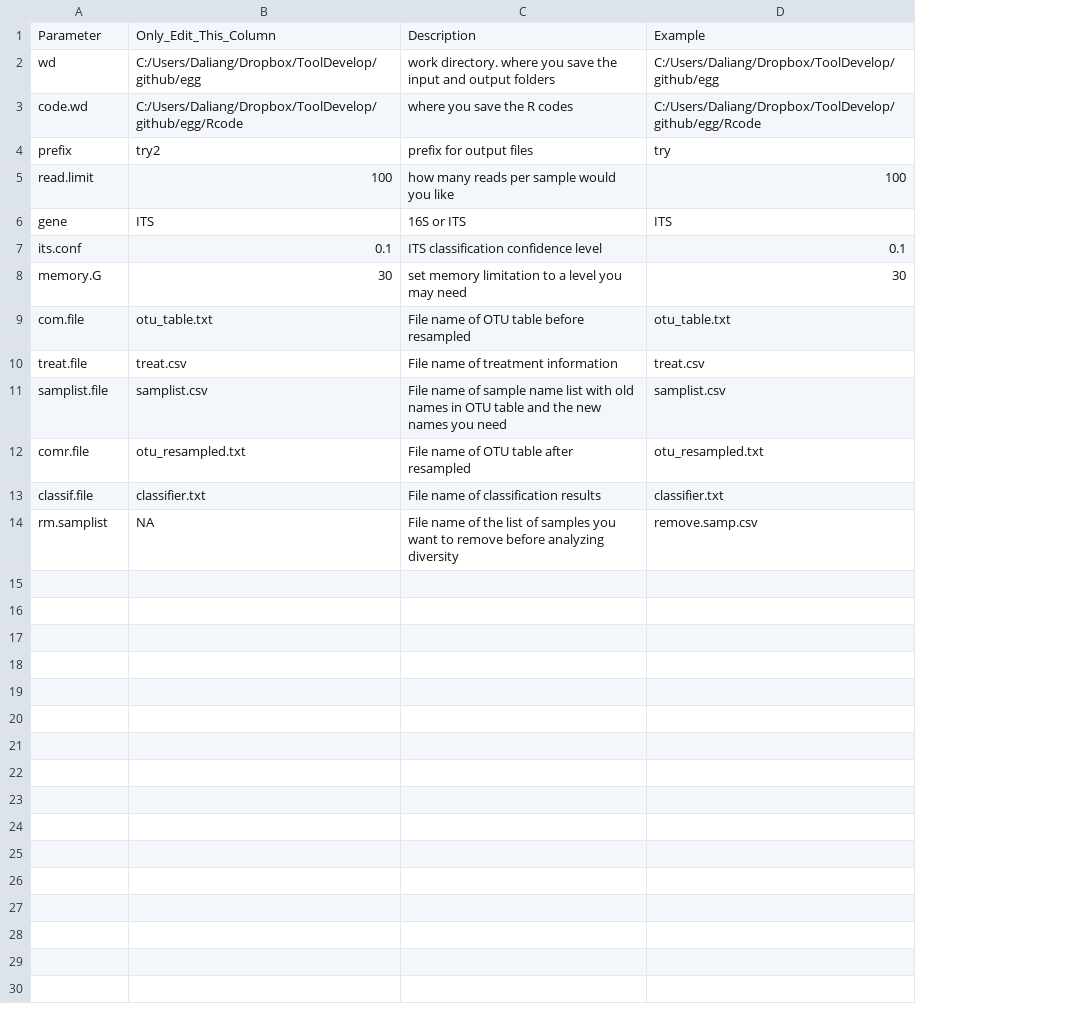
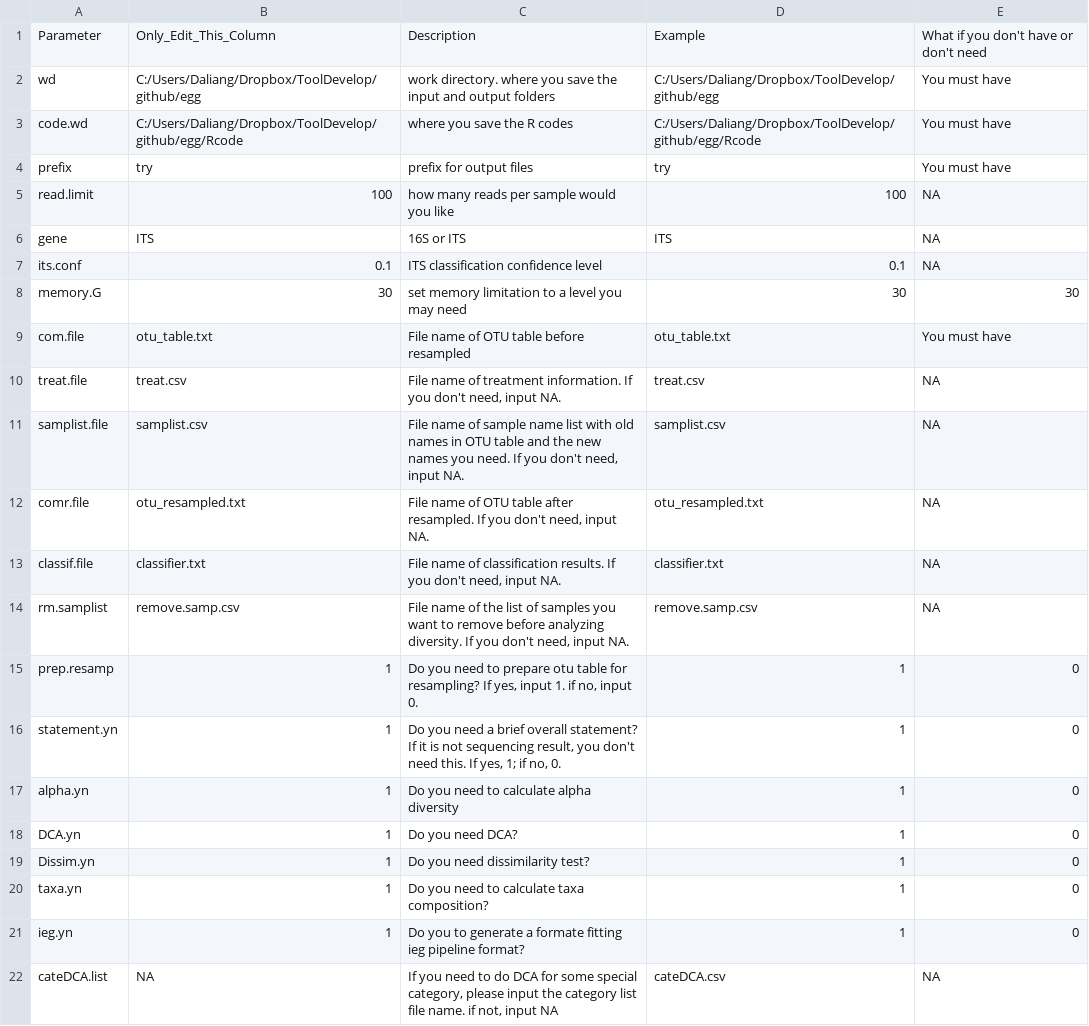
Before and after one commit to xphab/egg, a CSV file: input/1.Input.csv, drawn as a sheet; the diff names each change by its address in the sheet, - before the commit and + after, or states it on an @@ line.

Commit message:
change input format. you can choose which funtion to run or not

```diff
--- a/input/1.Input.csv
+++ b/input/1.Input.csv
+column E, rows 1-14: What if you don't have or don't need | You must have | You must have | You must have | NA | NA | NA | 30 | You must have | NA | NA | NA | NA | NA
-B4: try2
+B4: try
-C10: …of treatment information
+C10: …of treatment information. If you don't need, input NA.
-C11: …names you need
+C11: …names you need. If you don't need, input NA.
-C12: …table after resampled
+C12: …table after resampled. If you don't need, input NA.
-C13: …of classification results
+C13: …of classification results. If you don't need, input NA.
-B14: NA
+B14: remove.samp.csv
-C14: …before analyzing diversity
+C14: …before analyzing diversity. If you don't need, input NA.
+row 15: prep.resamp | 1 | Do you need to prepare otu table for resampling? If yes, input 1. if no, input 0. | 1 | 0
+row 16: statement.yn | 1 | Do you need a brief overall statement? If it is not sequencing result, you don't need this. If yes, 1; if no, 0. | 1 | 0
+row 17: alpha.yn | 1 | Do you need to calculate alpha diversity | 1 | 0
+row 18: DCA.yn | 1 | Do you need DCA? | 1 | 0
+row 19: Dissim.yn | 1 | Do you need dissimilarity test? | 1 | 0
+row 20: taxa.yn | 1 | Do you need to calculate taxa composition? | 1 | 0
+row 21: ieg.yn | 1 | Do you to generate a formate fitting ieg pipeline format? | 1 | 0
+row 22: cateDCA.list | NA | If you need to do DCA for some special category, please input the category list file name. if not, input NA | cateDCA.csv | NA
```
Also changed, not shown: 34 other files.
